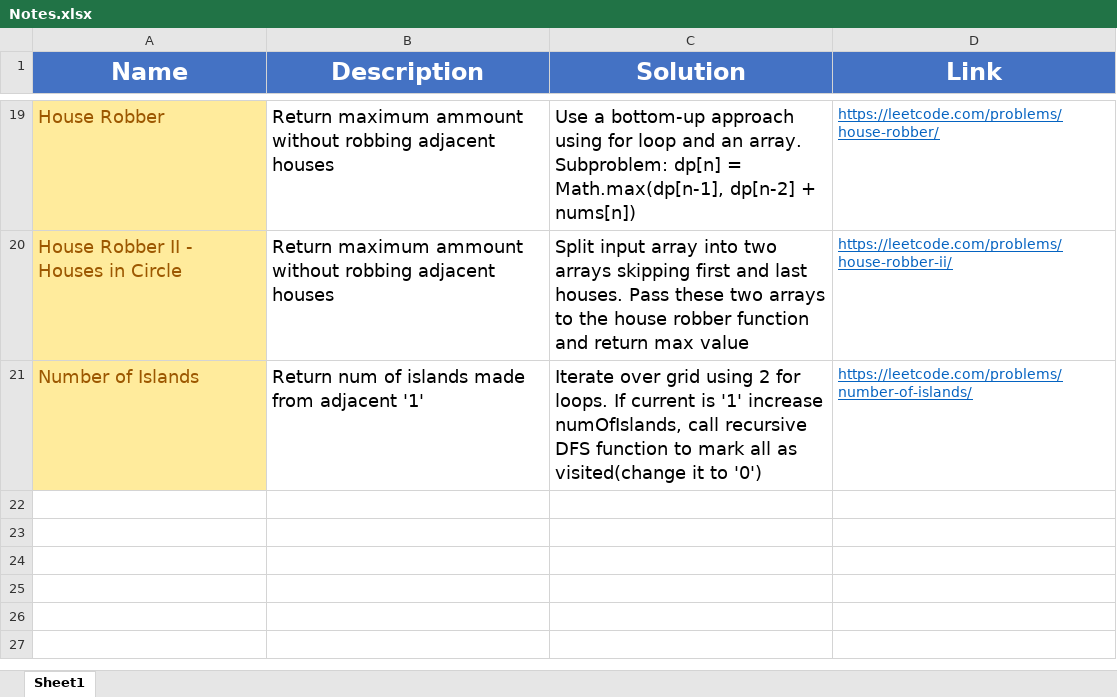
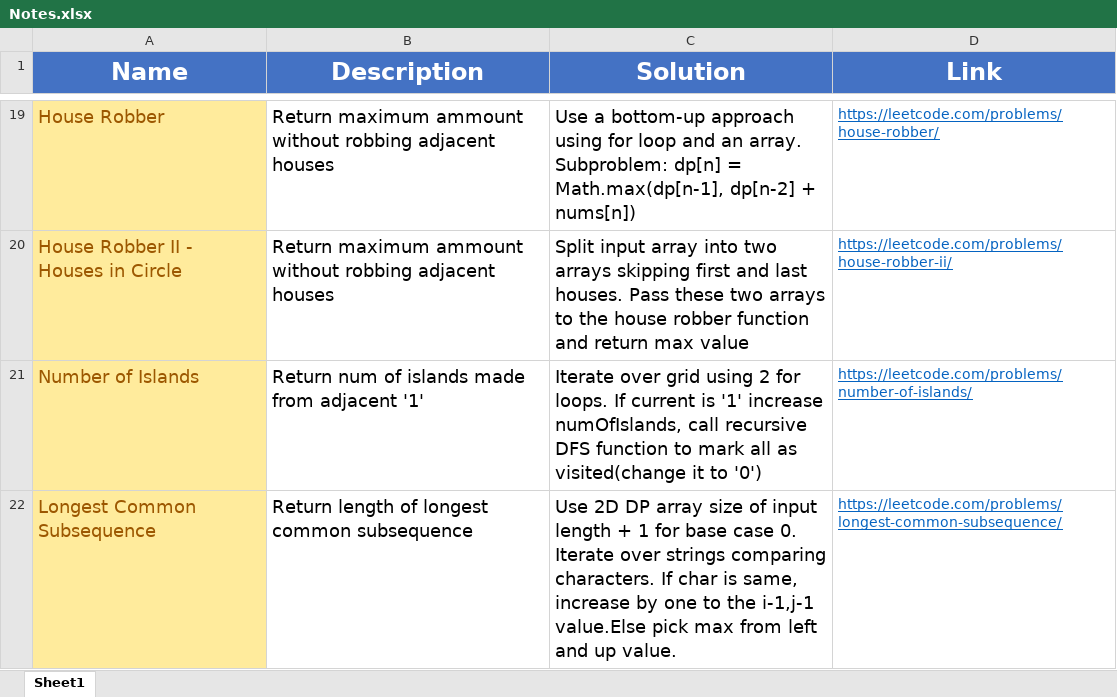
Before and after one commit to madeByRM/InterviewPrep, an Excel workbook: Notes.xlsx, sheet Sheet1, drawn as a sheet; only a part is shown, gaps mark what is left out; values as stored, in another font and other column widths than the file's, no borders; the diff names each change by its address in the sheet, - before the commit and + after, or states it on an @@ line.

Commit message:
Added new DP problem

```diff
--- a/Notes.xlsx (sheet Sheet1)
+++ b/Notes.xlsx (sheet Sheet1)
+row 22: Longest Common Subsequence | Return length of longest common subsequence | Use 2D DP array size of input length + 1 for base case 0. Iterate over strings comparing characters. If char is same, increase by one to the i-1,j-1 value.Else pick max from left and up value. | https://leetcode.com/problems/longest-common-subsequence/
```
Also changed, not shown: 2 other files.
